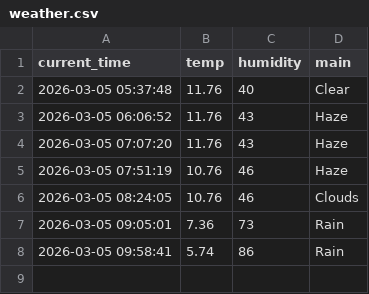
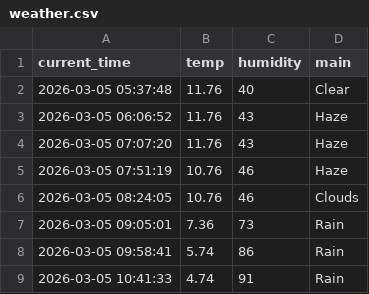
Before and after one commit to JH010918/weather_5m, a CSV file: weather.csv, drawn as a sheet; the diff names each change by its address in the sheet, - before the commit and + after, or states it on an @@ line.

```diff
--- a/weather.csv
+++ b/weather.csv
+row 9: 2026-03-05 10:41:33 | 4.74 | 91 | Rain
```
